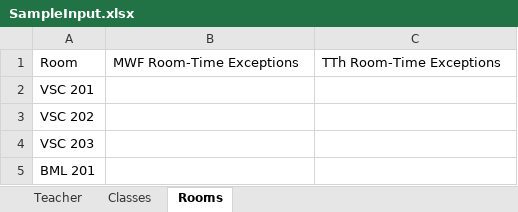
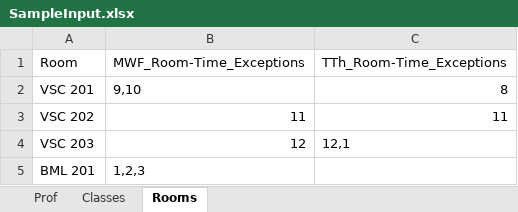
Before and after one commit to williamjwdavis/SRUCourseScheduling, an Excel workbook: pythonUpdate/SampleInput.xlsx, sheet Rooms, drawn as a sheet; values as stored, in another font and other column widths than the file's, no borders; the diff names each change by its address in the sheet, - before the commit and + after, or states it on an @@ line.

```diff
--- a/pythonUpdate/SampleInput.xlsx (sheet Rooms)
+++ b/pythonUpdate/SampleInput.xlsx (sheet Rooms)
-sheet tab: Teacher
+sheet tab: Prof
-B1: MWF Room-Time Exceptions
+B1: MWF_Room-Time_Exceptions
-C1: TTh Room-Time Exceptions
+C1: TTh_Room-Time_Exceptions
-B2 (MWF_Room-Time_Exceptions): (empty)
+B2 (MWF_Room-Time_Exceptions): 9,10
-C2 (TTh_Room-Time_Exceptions): (empty)
+C2 (TTh_Room-Time_Exceptions): 8
-B3 (MWF_Room-Time_Exceptions): (empty)
+B3 (MWF_Room-Time_Exceptions): 11
-C3 (TTh_Room-Time_Exceptions): (empty)
+C3 (TTh_Room-Time_Exceptions): 11
-B4 (MWF_Room-Time_Exceptions): (empty)
+B4 (MWF_Room-Time_Exceptions): 12
-C4 (TTh_Room-Time_Exceptions): (empty)
+C4 (TTh_Room-Time_Exceptions): 12,1
-B5 (MWF_Room-Time_Exceptions): (empty)
+B5 (MWF_Room-Time_Exceptions): 1,2,3
```
Also changed, not shown: sheet Prof, sheet Classes, 16 other files.
